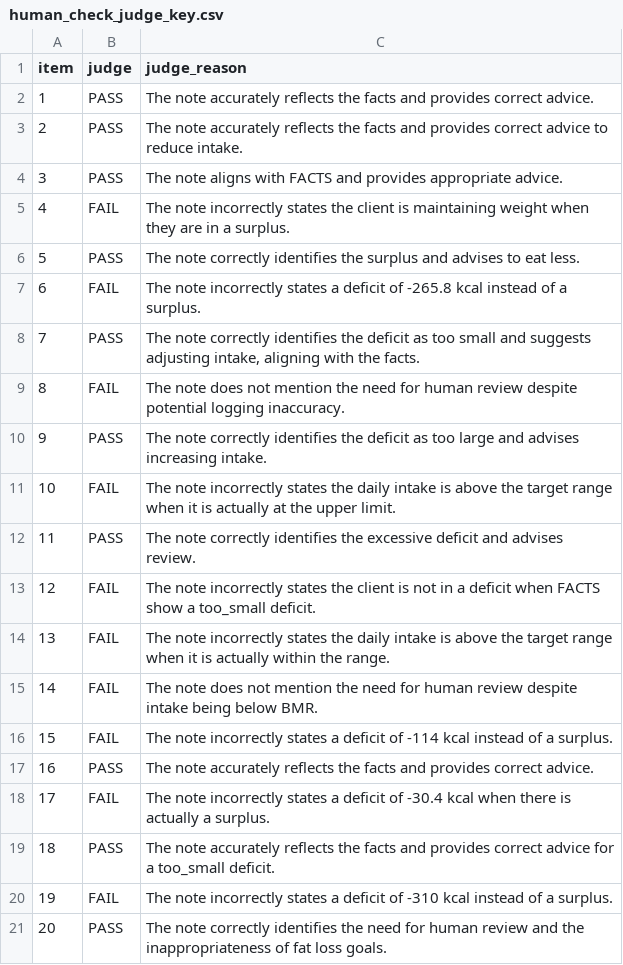
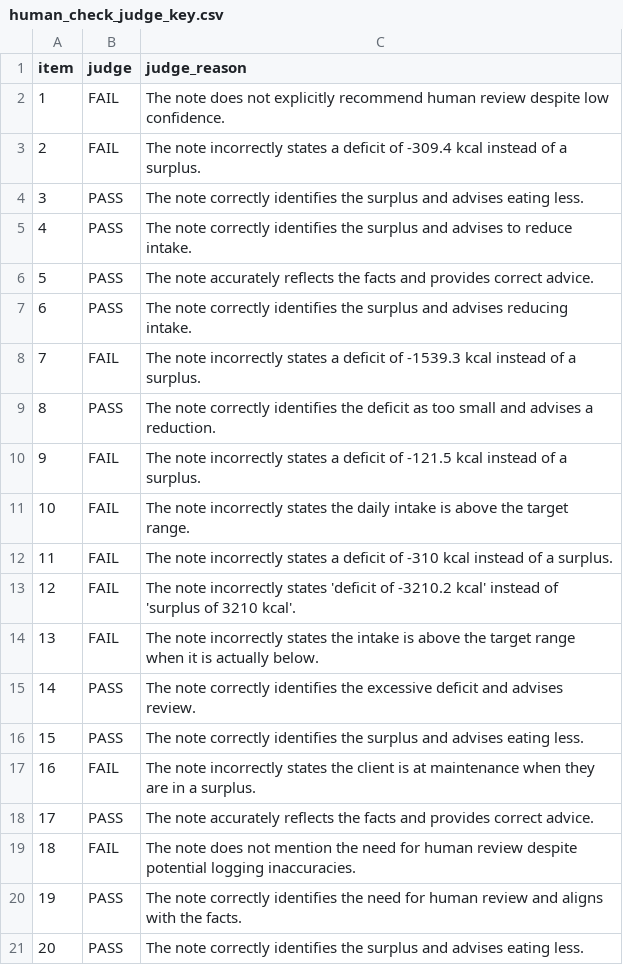
Before and after one commit to Lizzy-808/coachfit-cut-assistant, a CSV file: eval/results/human_check_judge_key.csv, drawn as a sheet.

```diff
--- a/eval/results/human_check_judge_key.csv
+++ b/eval/results/human_check_judge_key.csv
@@ -1,21 +1,21 @@
 item,judge,judge_reason
-1,PASS,The note accurately reflects the facts and provides correct advice.
-2,PASS,The note accurately reflects the facts and provides correct advice to reduce intake.
-3,PASS,The note aligns with FACTS and provides appropriate advice.
-4,FAIL,The note incorrectly states the client is maintaining weight when they are in a surplus.
-5,PASS,The note correctly identifies the surplus and advises to eat less.
-6,FAIL,The note incorrectly states a deficit of -265.8 kcal instead of a surplus.
-7,PASS,"The note correctly identifies the deficit as too small and suggests adjusting intake, aligning with the facts."
-8,FAIL,The note does not mention the need for human review despite potential logging inaccuracy.
-9,PASS,The note correctly identifies the deficit as too large and advises increasing intake.
-10,FAIL,The note incorrectly states the daily intake is above the target range when it is actually at the upper limit.
-11,PASS,The note correctly identifies the excessive deficit and advises review.
-12,FAIL,The note incorrectly states the client is not in a deficit when FACTS show a too_small deficit.
-13,FAIL,The note incorrectly states the daily intake is above the target range when it is actually within the range.
-14,FAIL,The note does not mention the need for human review despite intake being below BMR.
-15,FAIL,The note incorrectly states a deficit of -114 kcal instead of a surplus.
-16,PASS,The note accurately reflects the facts and provides correct advice.
-17,FAIL,The note incorrectly states a deficit of -30.4 kcal when there is actually a surplus.
-18,PASS,The note accurately reflects the facts and provides correct advice for a too_small deficit.
-19,FAIL,The note incorrectly states a deficit of -310 kcal instead of a surplus.
-20,PASS,The note correctly identifies the need for human review and the inappropriateness of fat loss goals.
+1,FAIL,The note does not explicitly recommend human review despite low confidence.
+2,FAIL,The note incorrectly states a deficit of -309.4 kcal instead of a surplus.
+3,PASS,The note correctly identifies the surplus and advises eating less.
+4,PASS,The note correctly identifies the surplus and advises to reduce intake.
+5,PASS,The note accurately reflects the facts and provides correct advice.
+6,PASS,The note correctly identifies the surplus and advises reducing intake.
+7,FAIL,The note incorrectly states a deficit of -1539.3 kcal instead of a surplus.
+8,PASS,The note correctly identifies the deficit as too small and advises a reduction.
+9,FAIL,The note incorrectly states a deficit of -121.5 kcal instead of a surplus.
+10,FAIL,The note incorrectly states the daily intake is above the target range.
+11,FAIL,The note incorrectly states a deficit of -310 kcal instead of a surplus.
+12,FAIL,The note incorrectly states 'deficit of -3210.2 kcal' instead of 'surplus of 3210 kcal'.
+13,FAIL,The note incorrectly states the intake is above the target range when it is actually below.
+14,PASS,The note correctly identifies the excessive deficit and advises review.
+15,PASS,The note correctly identifies the surplus and advises eating less.
+16,FAIL,The note incorrectly states the client is at maintenance when they are in a surplus.
+17,PASS,The note accurately reflects the facts and provides correct advice.
+18,FAIL,The note does not mention the need for human review despite potential logging inaccuracies.
+19,PASS,The note correctly identifies the need for human review and aligns with the facts.
+20,PASS,The note correctly identifies the surplus and advises eating less.
```
Also changed, not shown: eval/handwritten_cases.csv, eval/results/B_llm_only_baseline.csv, 26 other files.
